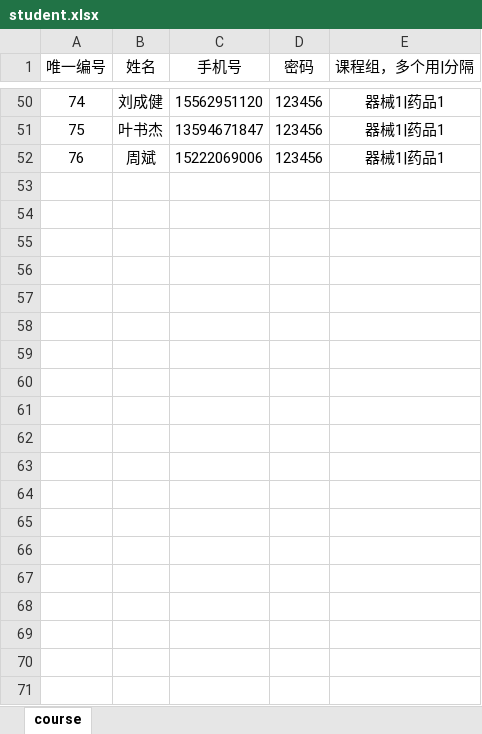
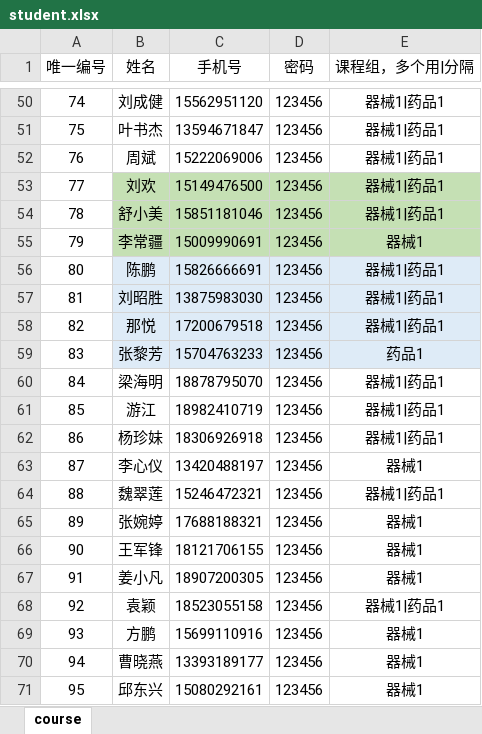
Before and after one commit to rocbomb/flask-admin, an Excel workbook: examples/auth-flask-login/xlsx/student.xlsx, sheet course, drawn as a sheet; only a part is shown, gaps mark what is left out; values as stored, in another font and other column widths than the file's, no borders; conditional formats not drawn; the diff covers the shown part only; the diff names each change by its address in the sheet, - before the commit and + after, or states it on an @@ line.

```diff
--- a/examples/auth-flask-login/xlsx/student.xlsx (sheet course)
+++ b/examples/auth-flask-login/xlsx/student.xlsx (sheet course)
+row 53: 77 | 刘欢 | 15149476500 | 123456 | 器械1|药品1
+row 54: 78 | 舒小美 | 15851181046 | 123456 | 器械1|药品1
+row 55: 79 | 李常疆 | 15009990691 | 123456 | 器械1
+row 56: 80 | 陈鹏 | 15826666691 | 123456 | 器械1|药品1
+row 57: 81 | 刘昭胜 | 13875983030 | 123456 | 器械1|药品1
+row 58: 82 | 那悦 | 17200679518 | 123456 | 器械1|药品1
+row 59: 83 | 张黎芳 | 15704763233 | 123456 | 药品1
+row 60: 84 | 梁海明 | 18878795070 | 123456 | 器械1|药品1
+row 61: 85 | 游江 | 18982410719 | 123456 | 器械1|药品1
+row 62: 86 | 杨珍妹 | 18306926918 | 123456 | 器械1|药品1
+row 63: 87 | 李心仪 | 13420488197 | 123456 | 器械1
+row 64: 88 | 魏翠莲 | 15246472321 | 123456 | 器械1|药品1
+row 65: 89 | 张婉婷 | 17688188321 | 123456 | 器械1
+row 66: 90 | 王军锋 | 18121706155 | 123456 | 器械1
+row 67: 91 | 姜小凡 | 18907200305 | 123456 | 器械1
+row 68: 92 | 袁颖 | 18523055158 | 123456 | 器械1|药品1
+row 69: 93 | 方鹏 | 15699110916 | 123456 | 器械1
+row 70: 94 | 曹晓燕 | 13393189177 | 123456 | 器械1
+row 71: 95 | 邱东兴 | 15080292161 | 123456 | 器械1
```
Also changed, not shown: 68 added rows elsewhere in this sheet, examples/auth-flask-login/xlsx/course.xlsx, 2 other files.
